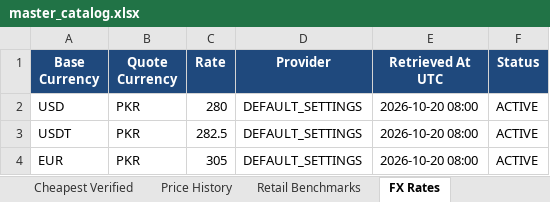
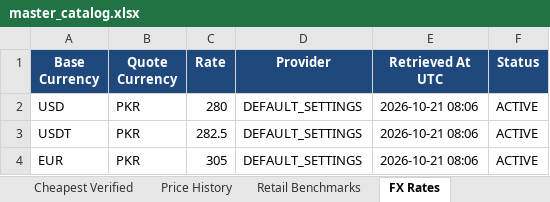
Before and after one commit to m-rehman55/ai-tool-gems-supplier-intelligence, an Excel workbook: master_catalog.xlsx, sheet FX Rates, drawn as a sheet; values as stored, in another font and other column widths than the file's, no borders; the diff names each change by its address in the sheet, - before the commit and + after, or states it on an @@ line.

Commit message:
chore(catalog): automated daily public price sync [skip ci]

```diff
--- a/master_catalog.xlsx (sheet FX Rates)
+++ b/master_catalog.xlsx (sheet FX Rates)
-E2:E4 (Retrieved At UTC): 2026-10-20 08:00
+E2:E4 (Retrieved At UTC): 2026-10-21 08:06
```
Also changed, not shown: sheet README.
